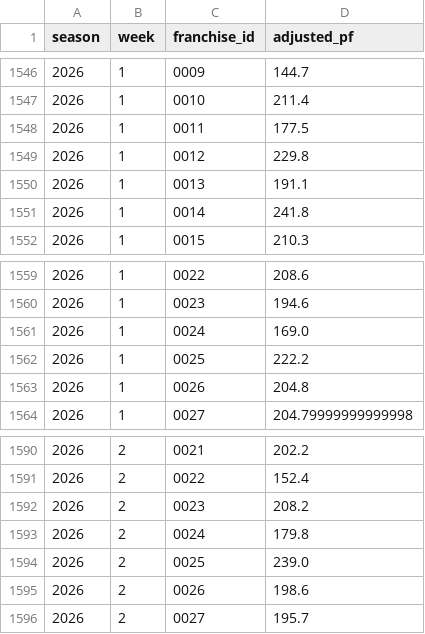
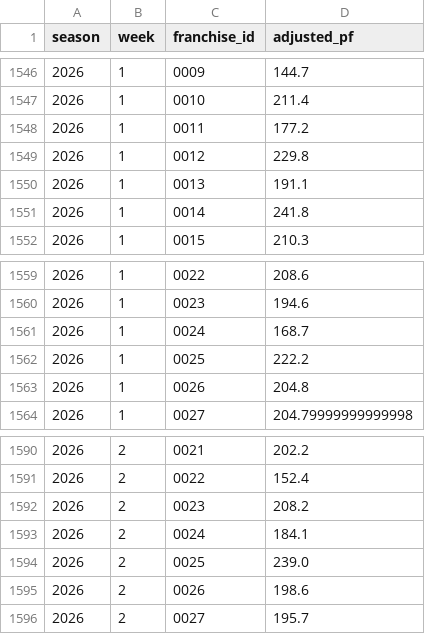
Before and after one commit to TheMathNinja/ADL-GM-Dashboard, a CSV file: data/adjusted_actual_weekly.csv, drawn as a sheet; only a part is shown, gaps mark what is left out.

```diff
--- a/data/adjusted_actual_weekly.csv
+++ b/data/adjusted_actual_weekly.csv
@@ -1547,3 +1547,3 @@ season,week,franchise_id,adjusted_pf
 2026,1,0010,211.4
-2026,1,0011,177.5
+2026,1,0011,177.2
 2026,1,0012,229.8
@@ -1560,3 +1560,3 @@ season,week,franchise_id,adjusted_pf
 2026,1,0023,194.6
-2026,1,0024,169.0
+2026,1,0024,168.7
 2026,1,0025,222.2
@@ -1592,3 +1592,3 @@ season,week,franchise_id,adjusted_pf
 2026,2,0023,208.2
-2026,2,0024,179.8
+2026,2,0024,184.1
 2026,2,0025,239.0
```
Also changed, not shown: data/bonus_games.csv, data/player_score_audit_baseline.csv, 16 other files.
